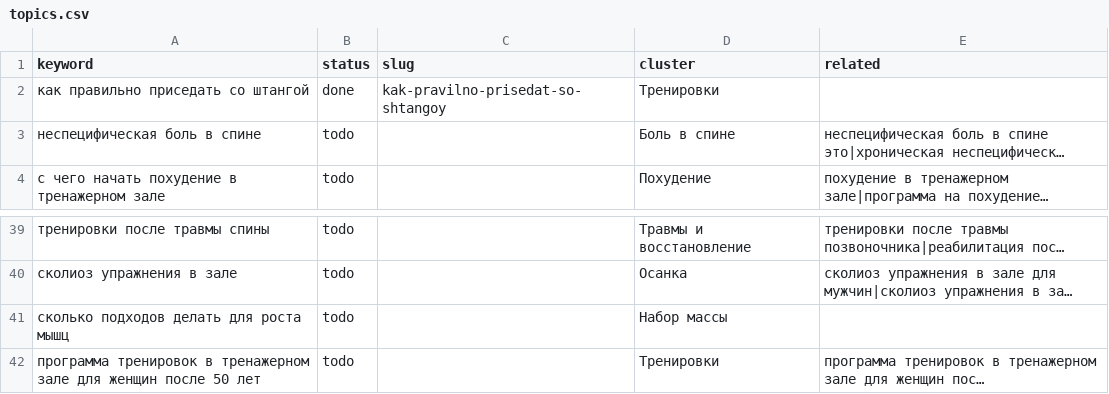
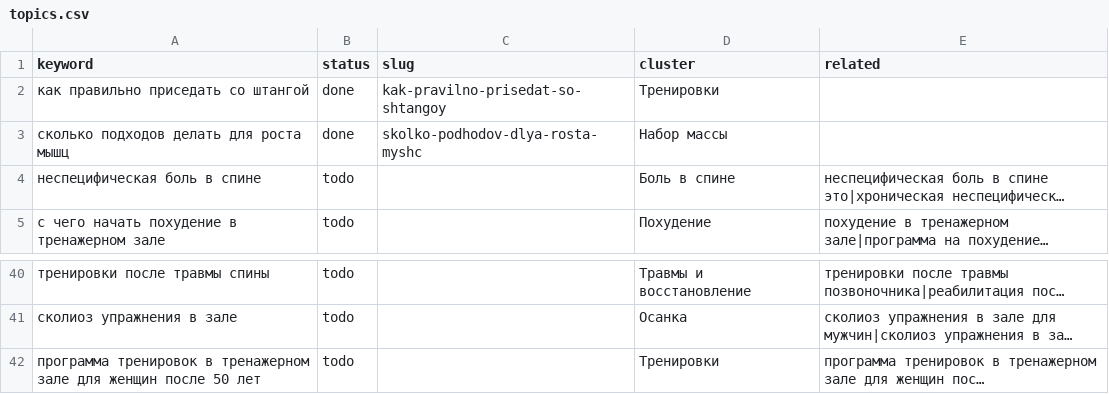
Before and after one commit to savcov89-hub/fit-site, a CSV file: agent/topics.csv, drawn as a sheet; only a part is shown, gaps mark what is left out; long unchanged cells end in …; removed rows and columns are numbered as before the commit, all else as after; the diff names each change by its address in the sheet, - before the commit and + after, or states it on an @@ line.

```diff
--- a/agent/topics.csv
+++ b/agent/topics.csv
+row 3: сколько подходов делать для роста мышц | done | skolko-podhodov-dlya-rosta-myshc | Набор массы
-row 41: сколько подходов делать для роста мышц | todo |  | Набор массы
```
